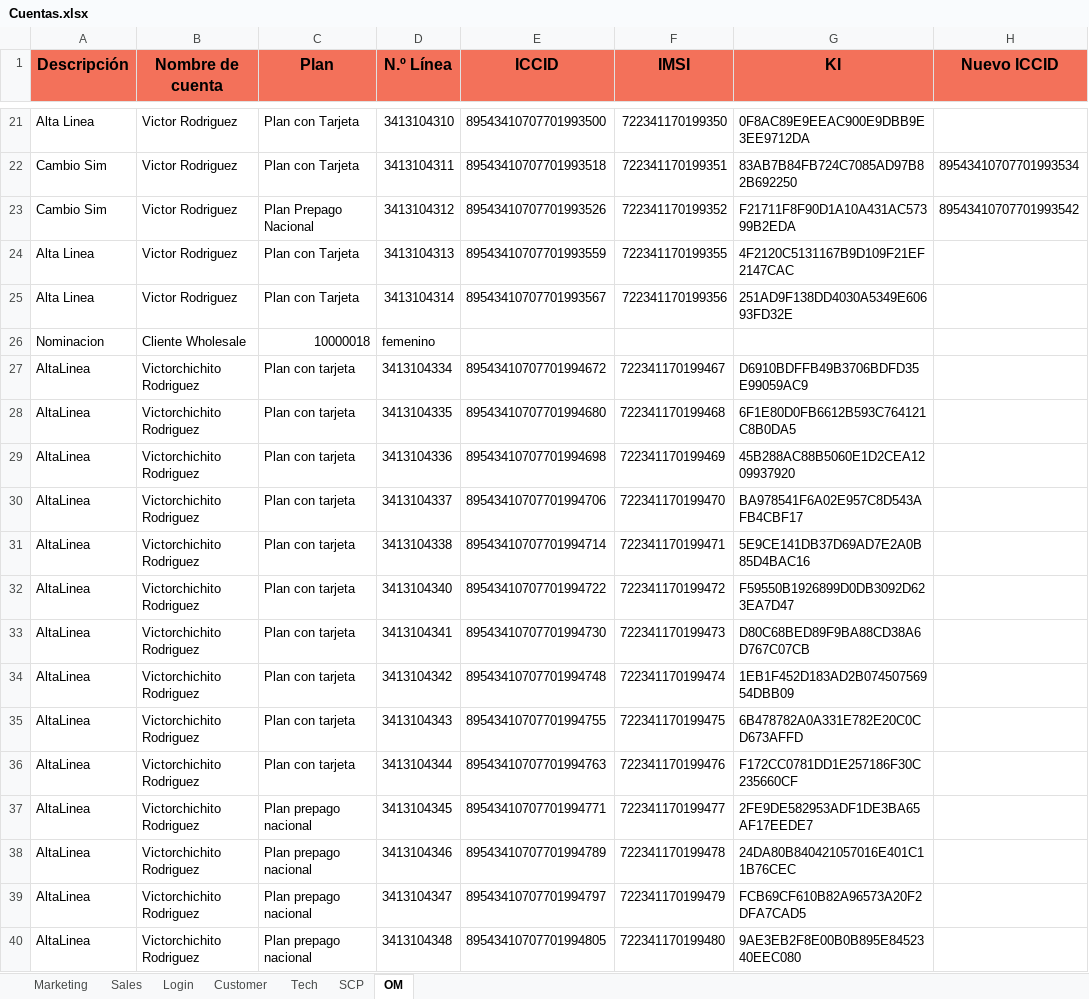
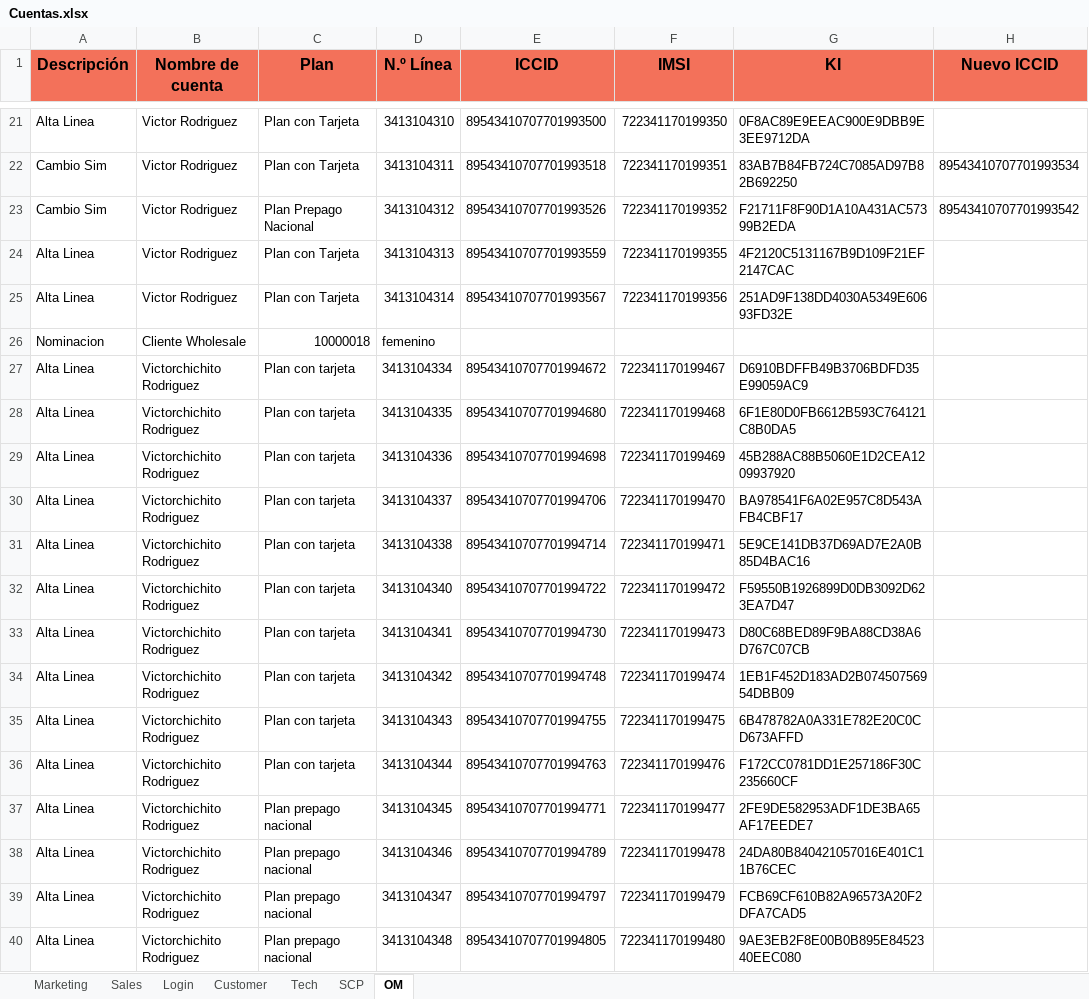
Before and after one commit to FlorangelRC/TelecomProyectoFAN, an Excel workbook: Cuentas.xlsx, sheet OM, drawn as a sheet; only a part is shown, gaps mark what is left out; values as stored, in another font and other column widths than the file's, no borders; the diff covers the shown part only; the diff names each change by its address in the sheet, - before the commit and + after, or states it on an @@ line.

```diff
--- a/Cuentas.xlsx (sheet OM)
+++ b/Cuentas.xlsx (sheet OM)
-A27:A40 (Descripción): AltaLinea
+A27:A40 (Descripción): Alta Linea
```
Also changed, not shown: 1 added row and 16 edited cells elsewhere in this sheet, 18 other files.
